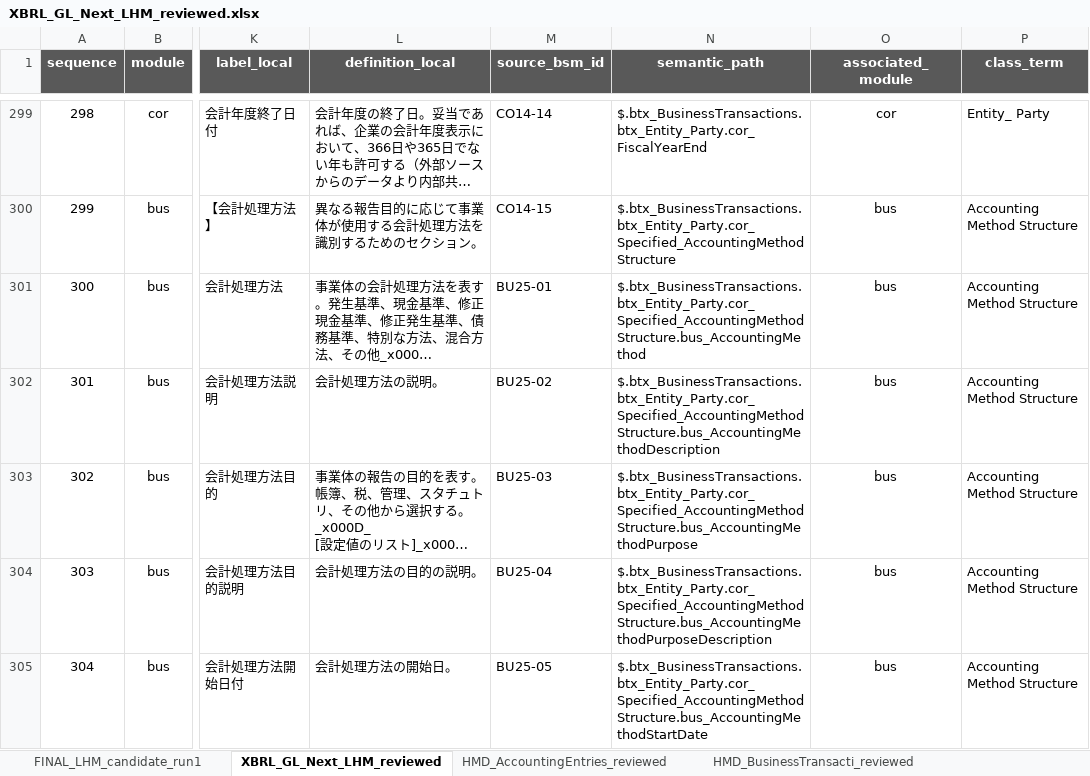
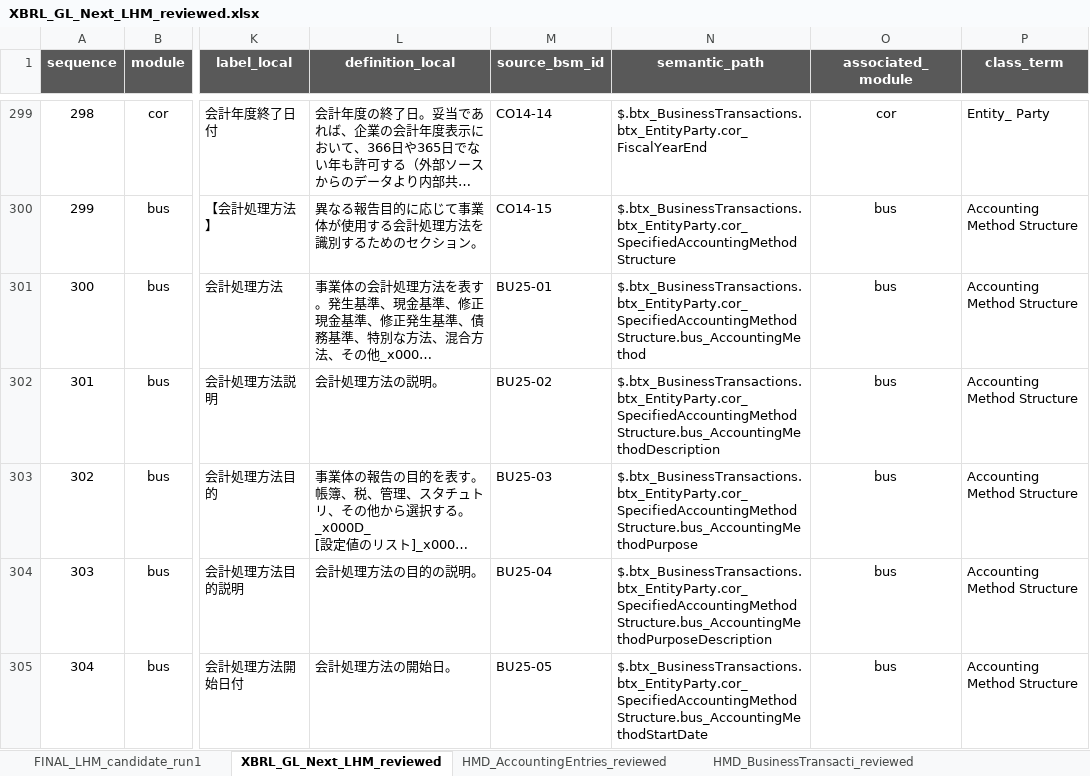
Before and after one commit to pontsoleil/XBRL_GL_Next, an Excel workbook: semantic-model/LHM/XBRL_GL_Next_LHM_reviewed.xlsx, sheet XBRL_GL_Next_LHM_reviewed, drawn as a sheet; only a part is shown, gaps mark what is left out; long unchanged cells end in …; values as stored, in another font and other column widths than the file's, no borders; conditional formats not drawn; the diff covers the shown part only; the diff names each change by its address in the sheet, - before the commit and + after, or states it on an @@ line.

Commit message:
Fix semantic path normalization and update Part 1

```diff
--- a/semantic-model/LHM/XBRL_GL_Next_LHM_reviewed.xlsx (sheet XBRL_GL_Next_LHM_reviewed)
+++ b/semantic-model/LHM/XBRL_GL_Next_LHM_reviewed.xlsx (sheet XBRL_GL_Next_LHM_reviewed)
-N299 (semantic_path): $.btx_BusinessTransactions.btx_Entity_Party.cor_FiscalYearEnd
+N299 (semantic_path): $.btx_BusinessTransactions.btx_EntityParty.cor_FiscalYearEnd
-N300 (semantic_path): $.btx_BusinessTransactions.btx_Entity_Party.cor_Specified_AccountingMethodStructure
+N300 (semantic_path): $.btx_BusinessTransactions.btx_EntityParty.cor_SpecifiedAccountingMethodStructure
-N301 (semantic_path): $.btx_BusinessTransactions.btx_Entity_Party.cor_Specified_AccountingMethodStructure.bus_AccountingMethod
+N301 (semantic_path): $.btx_BusinessTransactions.btx_EntityParty.cor_SpecifiedAccountingMethodStructure.bus_AccountingMethod
-N302 (semantic_path): $.btx_BusinessTransactions.btx_Entity_Party.cor_Specified_AccountingMethodStructure.bus_AccountingMethodDescription
+N302 (semantic_path): $.btx_BusinessTransactions.btx_EntityParty.cor_SpecifiedAccountingMethodStructure.bus_AccountingMethodDescription
-N303 (semantic_path): $.btx_BusinessTransactions.btx_Entity_Party.cor_Specified_AccountingMethodStructure.bus_AccountingMethodPurpose
+N303 (semantic_path): $.btx_BusinessTransactions.btx_EntityParty.cor_SpecifiedAccountingMethodStructure.bus_AccountingMethodPurpose
-N304 (semantic_path): $.btx_BusinessTransactions.btx_Entity_Party.cor_Specified_AccountingMethodStructure.bus_AccountingMethodPurposeDescription
+N304 (semantic_path): $.btx_BusinessTransactions.btx_EntityParty.cor_SpecifiedAccountingMethodStructure.bus_AccountingMethodPurposeDescription
-N305 (semantic_path): $.btx_BusinessTransactions.btx_Entity_Party.cor_Specified_AccountingMethodStructure.bus_AccountingMethodStartDate
+N305 (semantic_path): $.btx_BusinessTransactions.btx_EntityParty.cor_SpecifiedAccountingMethodStructure.bus_AccountingMethodStartDate
```
Also changed, not shown: 443 edited cells elsewhere in this sheet, 13 other files.
